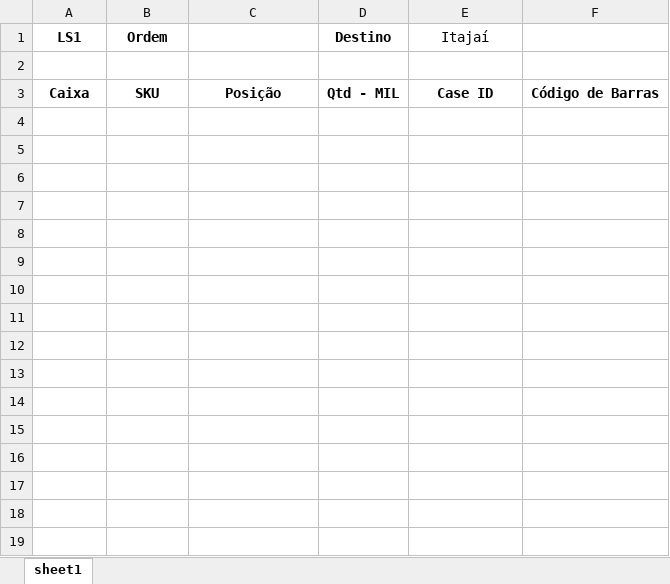
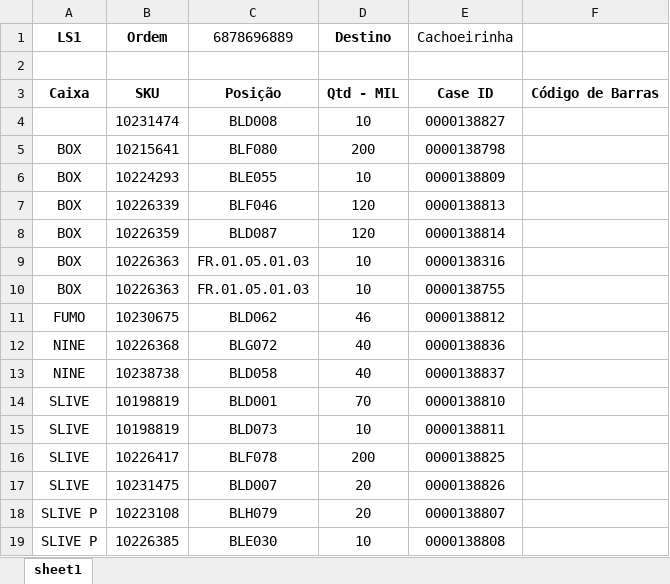
Before and after one commit to wduos-dsv/axion, an Excel workbook: Test.xlsx, sheet sheet1, drawn as a sheet; values as stored, in another font and other column widths than the file's, no borders; charts and pictures not drawn; the diff names each change by its address in the sheet, - before the commit and + after, or states it on an @@ line.

```diff
--- a/Test.xlsx (sheet sheet1)
+++ b/Test.xlsx (sheet sheet1)
-C1: (empty)
+C1: 6878696889
-E1: Itajaí
+E1: Cachoeirinha
+row 4:  | 10231474 | BLD008 | 10 | 0000138827
+row 5: BOX | 10215641 | BLF080 | 200 | 0000138798
+row 6: BOX | 10224293 | BLE055 | 10 | 0000138809
+row 7: BOX | 10226339 | BLF046 | 120 | 0000138813
+row 8: BOX | 10226359 | BLD087 | 120 | 0000138814
+row 9: BOX | 10226363 | FR.01.05.01.03 | 10 | 0000138316
+row 10: BOX | 10226363 | FR.01.05.01.03 | 10 | 0000138755
+row 11: FUMO | 10230675 | BLD062 | 46 | 0000138812
+row 12: NINE | 10226368 | BLG072 | 40 | 0000138836
+row 13: NINE | 10238738 | BLD058 | 40 | 0000138837
+row 14: SLIVE | 10198819 | BLD001 | 70 | 0000138810
+row 15: SLIVE | 10198819 | BLD073 | 10 | 0000138811
+row 16: SLIVE | 10226417 | BLF078 | 200 | 0000138825
+row 17: SLIVE | 10231475 | BLD007 | 20 | 0000138826
+row 18: SLIVE P | 10223108 | BLH079 | 20 | 0000138807
+row 19: SLIVE P | 10226385 | BLE030 | 10 | 0000138808
```
Also changed, not shown: charts or pictures, 3 other files.
